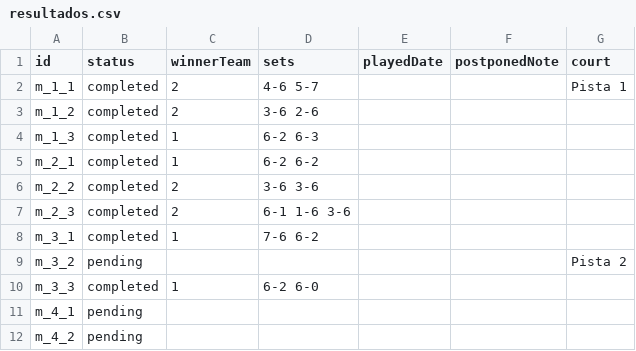
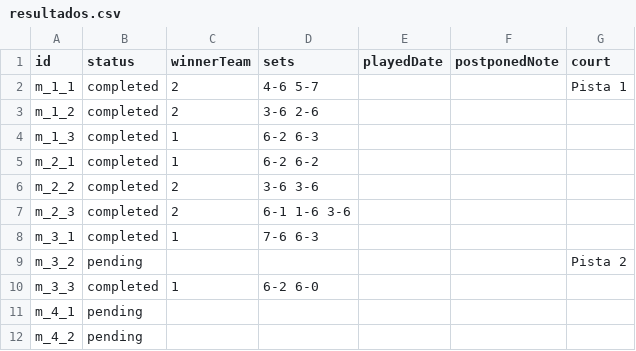
Before and after one commit to javilopez27/ranking-padel, a CSV file: data/resultados.csv, drawn as a sheet; only a part is shown.

```diff
--- a/data/resultados.csv
+++ b/data/resultados.csv
@@ -7,3 +7,3 @@ m_2_2,completed,2,"3-6 3-6",,,
 m_2_3,completed,2,"6-1 1-6 3-6",,,
-m_3_1,completed,1,"7-6 6-2",,,
+m_3_1,completed,1,"7-6 6-3",,,
 m_3_2,pending,,,,,"Pista 2"
```
Also changed, not shown: 1 other file.
